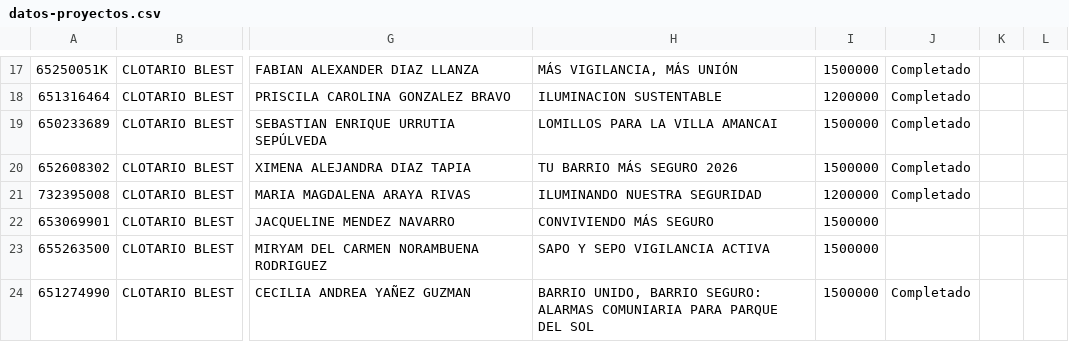
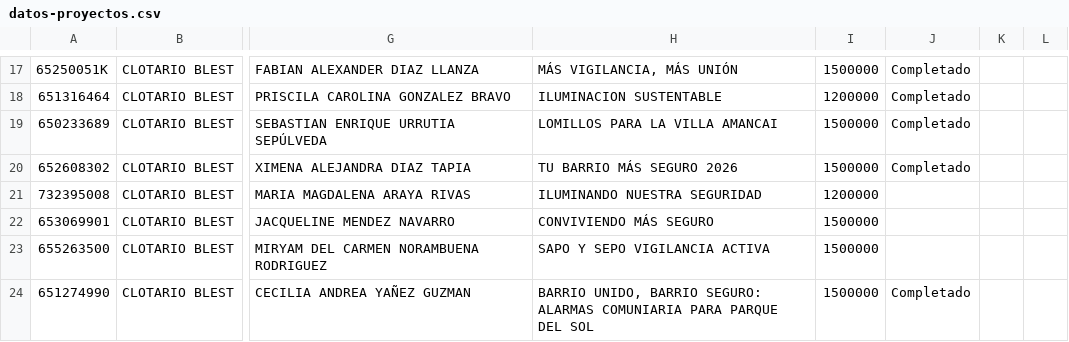
Before and after one commit to juliansuy/seguimientotubarriomasseguro, a CSV file: datos-proyectos.csv, drawn as a sheet; only a part is shown, gaps mark what is left out; the diff names each change by its address in the sheet, - before the commit and + after, or states it on an @@ line.

Commit message:
Sincronización automática 2026-10-06T13:48:10.187Z

```diff
--- a/datos-proyectos.csv
+++ b/datos-proyectos.csv
-J21: Completado
+J21: (empty)
```
